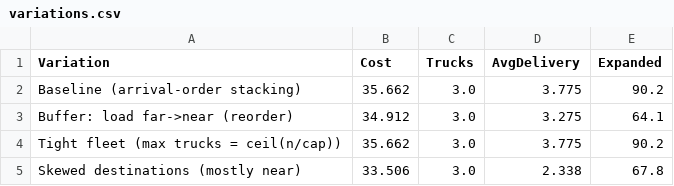
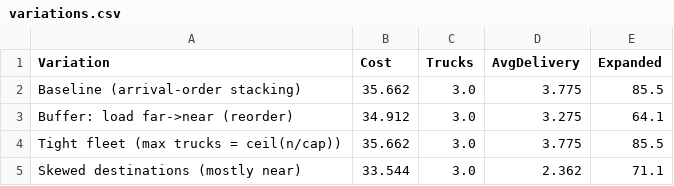
Before and after one commit to umang23567/AI_CSE643_Assignments, a CSV file: A1/results/variations.csv, drawn as a sheet.

```diff
--- a/A1/results/variations.csv
+++ b/A1/results/variations.csv
@@ -1,5 +1,5 @@
 Variation,Cost,Trucks,AvgDelivery,Expanded
-Baseline (arrival-order stacking),35.662,3.0,3.775,90.2
+Baseline (arrival-order stacking),35.662,3.0,3.775,85.5
 Buffer: load far->near (reorder),34.912,3.0,3.275,64.1
-Tight fleet (max trucks = ceil(n/cap)),35.662,3.0,3.775,90.2
-Skewed destinations (mostly near),33.506,3.0,2.338,67.8
+Tight fleet (max trucks = ceil(n/cap)),35.662,3.0,3.775,85.5
+Skewed destinations (mostly near),33.544,3.0,2.362,71.1
```
Also changed, not shown: A1/results/benchmark_summary.csv, 9 other files.
